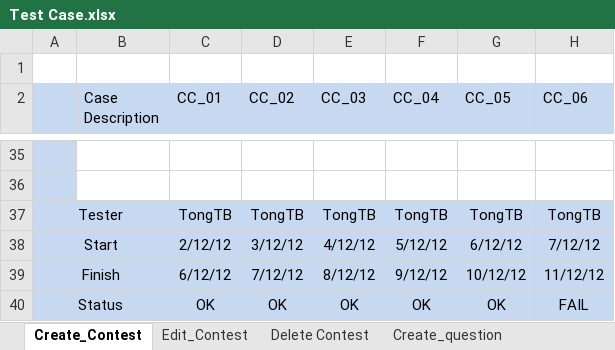
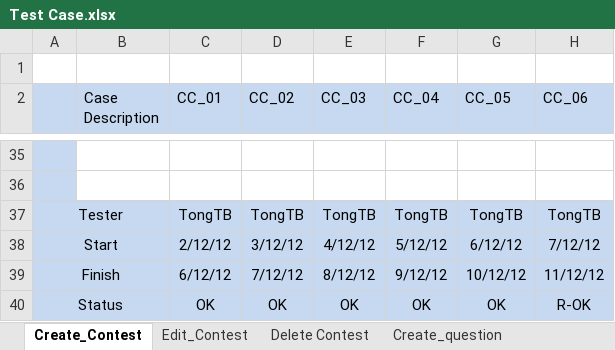
Before and after one commit to hieu292/dt-online-judge, an Excel workbook: Delivers/Test Case.xlsx, sheet Create_Contest, drawn as a sheet; only a part is shown, gaps mark what is left out; values as stored, in another font and other column widths than the file's, no borders; the diff names each change by its address in the sheet, - before the commit and + after, or states it on an @@ line.

```diff
--- a/Delivers/Test Case.xlsx (sheet Create_Contest)
+++ b/Delivers/Test Case.xlsx (sheet Create_Contest)
-H40 (CC_06): FAIL
+H40 (CC_06): R-OK
```
Also changed, not shown: sheet Create_question, sheet Edit _Question, sheet Edit_Contest, Delivers/Plan.xlsx, 5 other files.
